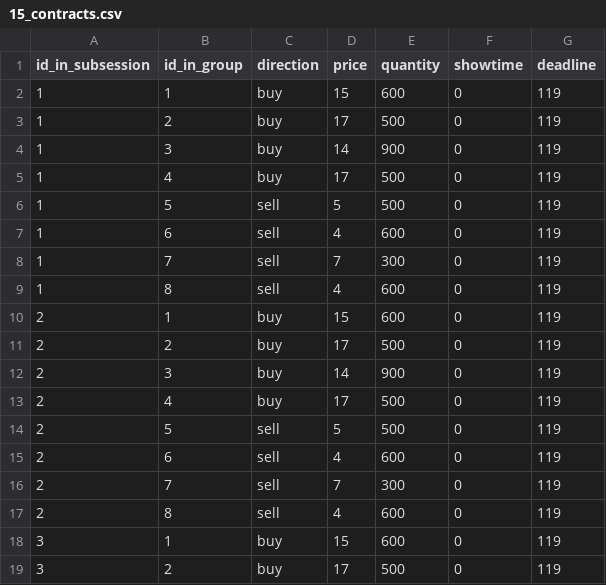
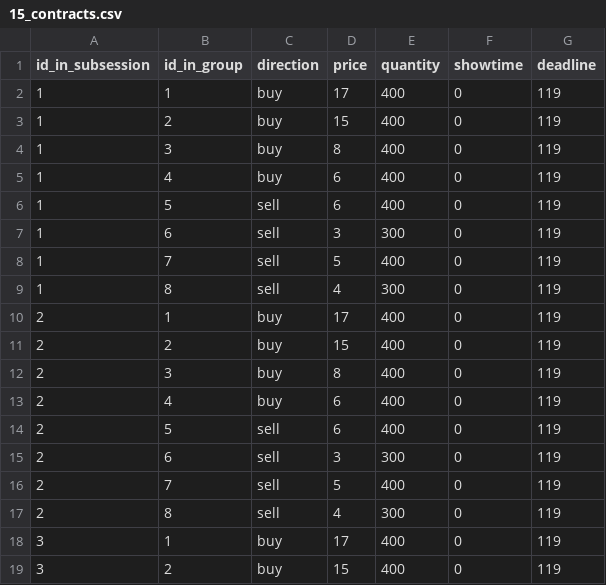
Before and after one commit to Zhangxi-Lam/flow_market_deploy, a CSV file: flow_market/config/contracts_8/15_contracts.csv, drawn as a sheet; only a part is shown; the diff covers the shown part only.

```diff
--- a/flow_market/config/contracts_8/15_contracts.csv
+++ b/flow_market/config/contracts_8/15_contracts.csv
@@ -1,19 +1,19 @@
 id_in_subsession,id_in_group,direction,price,quantity,showtime,deadline
-1,1,buy,15,600,0,119
-1,2,buy,17,500,0,119
-1,3,buy,14,900,0,119
-1,4,buy,17,500,0,119
-1,5,sell,5,500,0,119
-1,6,sell,4,600,0,119
-1,7,sell,7,300,0,119
-1,8,sell,4,600,0,119
-2,1,buy,15,600,0,119
-2,2,buy,17,500,0,119
-2,3,buy,14,900,0,119
-2,4,buy,17,500,0,119
-2,5,sell,5,500,0,119
-2,6,sell,4,600,0,119
-2,7,sell,7,300,0,119
-2,8,sell,4,600,0,119
-3,1,buy,15,600,0,119
-3,2,buy,17,500,0,119
+1,1,buy,17,400,0,119
+1,2,buy,15,400,0,119
+1,3,buy,8,400,0,119
+1,4,buy,6,400,0,119
+1,5,sell,6,400,0,119
+1,6,sell,3,300,0,119
+1,7,sell,5,400,0,119
+1,8,sell,4,300,0,119
+2,1,buy,17,400,0,119
+2,2,buy,15,400,0,119
+2,3,buy,8,400,0,119
+2,4,buy,6,400,0,119
+2,5,sell,6,400,0,119
+2,6,sell,3,300,0,119
+2,7,sell,5,400,0,119
+2,8,sell,4,300,0,119
+3,1,buy,17,400,0,119
+3,2,buy,15,400,0,119
```
Also changed, not shown: 11 edited cells elsewhere in this file, flow_market/config/contracts_8/10_contracts.csv, flow_market/config/contracts_8/19_contracts.csv, 19 other files.
